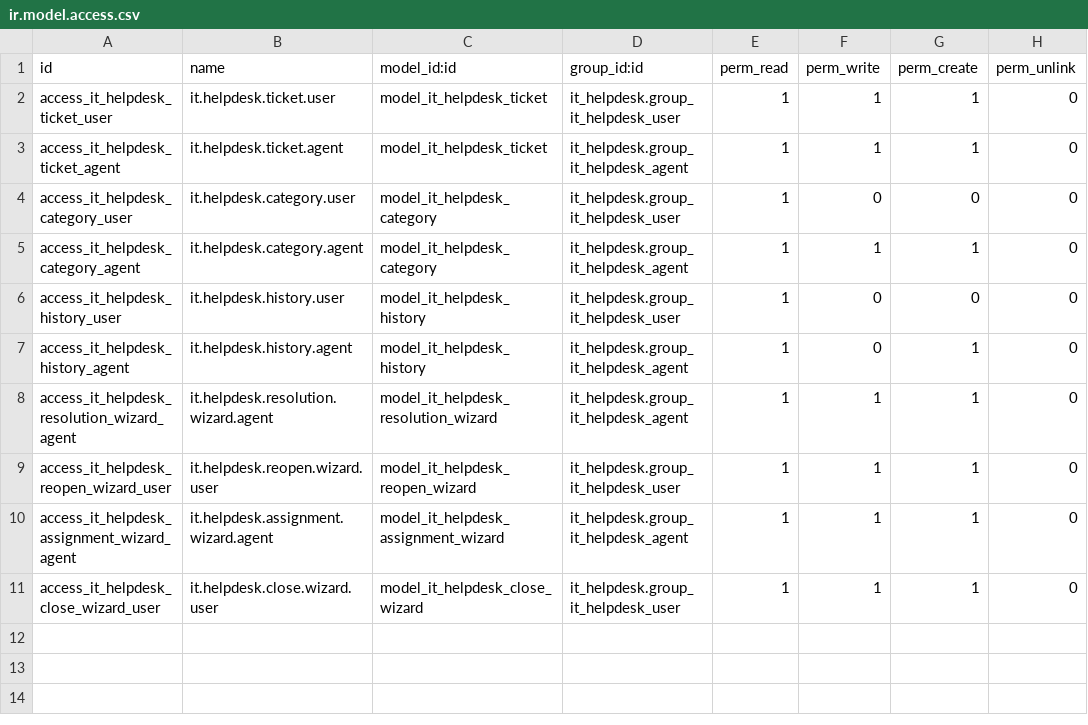
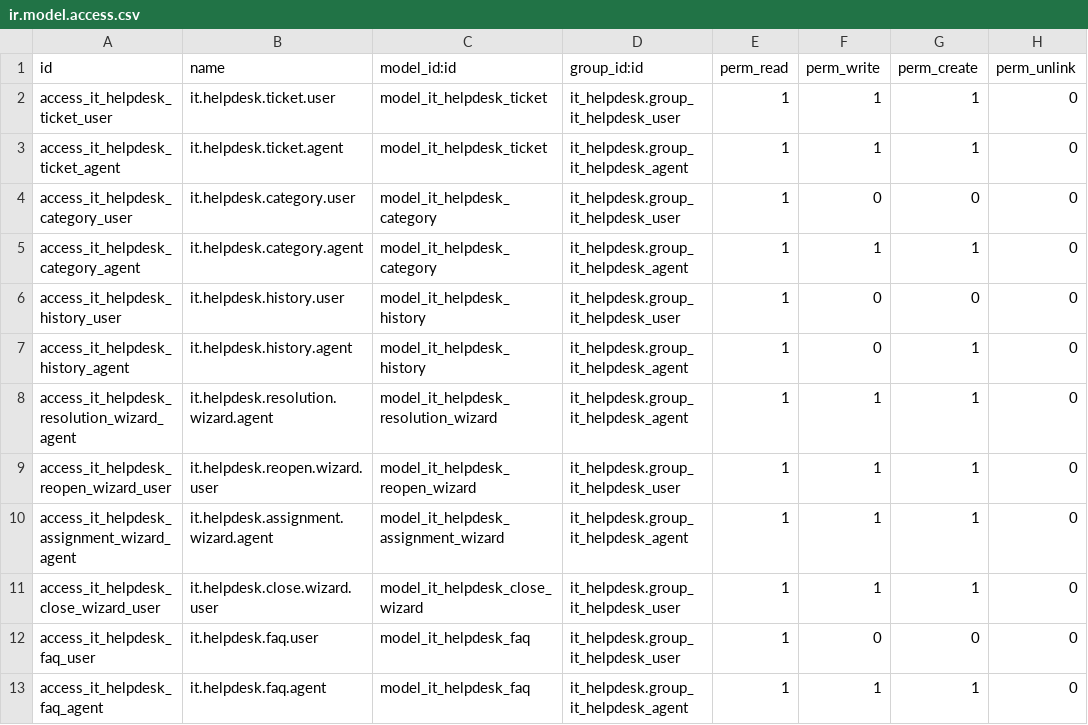
Before and after one commit to SeongMin-089/IT-Helpdesk, a CSV file: custom_addons/it_helpdesk/security/ir.model.access.csv, drawn as a sheet.

```diff
--- a/custom_addons/it_helpdesk/security/ir.model.access.csv
+++ b/custom_addons/it_helpdesk/security/ir.model.access.csv
@@ -11 +11,3 @@ access_it_helpdesk_assignment_wizard_agent,it.helpdesk.assignment.wizard.agent,m
 access_it_helpdesk_close_wizard_user,it.helpdesk.close.wizard.user,model_it_helpdesk_close_wizard,it_helpdesk.group_it_helpdesk_user,1,1,1,0
+access_it_helpdesk_faq_user,it.helpdesk.faq.user,model_it_helpdesk_faq,it_helpdesk.group_it_helpdesk_user,1,0,0,0
+access_it_helpdesk_faq_agent,it.helpdesk.faq.agent,model_it_helpdesk_faq,it_helpdesk.group_it_helpdesk_agent,1,1,1,0
```
Also changed, not shown: 17 other files.
